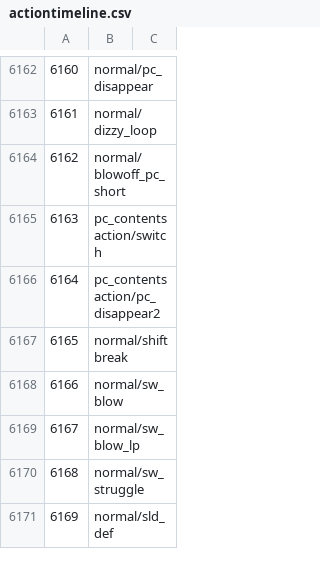
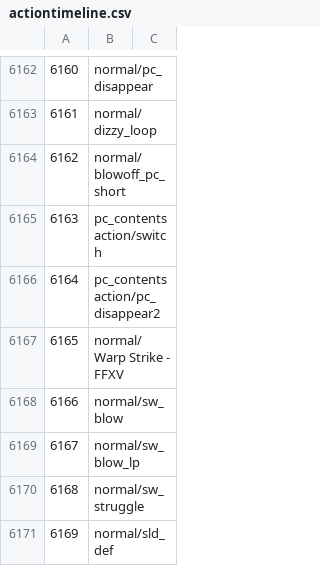
Before and after one commit to imchillin/CMTool, a CSV file: FFXIVTool/Resources/actiontimeline.csv, drawn as a sheet; only a part is shown, gaps mark what is left out; the diff names each change by its address in the sheet, - before the commit and + after, or states it on an @@ line.

```diff
--- a/FFXIVTool/Resources/actiontimeline.csv
+++ b/FFXIVTool/Resources/actiontimeline.csv
-B6167: normal/shiftbreak
+B6167: normal/Warp Strike - FFXV
```
Also changed, not shown: FFXIVTool/Resources/MonsterList.csv.
